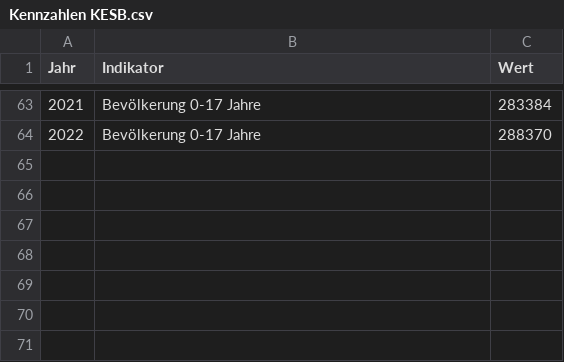
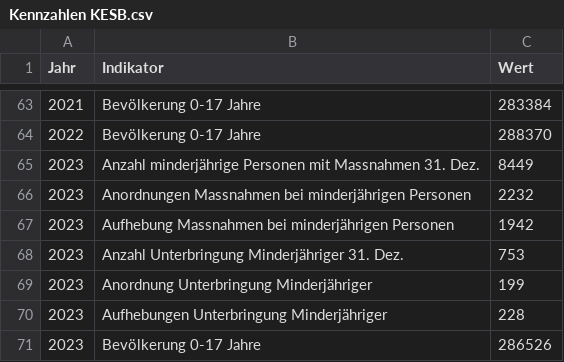
Before and after one commit to data-socialthink/kesb-zuerich, a CSV file: Kennzahlen KESB.csv, drawn as a sheet; only a part is shown, gaps mark what is left out; the diff covers the shown part only; the diff names each change by its address in the sheet, - before the commit and + after, or states it on an @@ line.

Commit message:
Add 2023 Kennzahlen

```diff
--- a/Kennzahlen KESB.csv
+++ b/Kennzahlen KESB.csv
+row 65: 2023 | Anzahl minderjährige Personen mit Massnahmen 31. Dez. | 8449
+row 66: 2023 | Anordnungen Massnahmen bei minderjährigen Personen | 2232
+row 67: 2023 | Aufhebung Massnahmen bei minderjährigen Personen | 1942
+row 68: 2023 | Anzahl Unterbringung Minderjähriger 31. Dez. | 753
+row 69: 2023 | Anordnung Unterbringung Minderjähriger | 199
+row 70: 2023 | Aufhebungen Unterbringung Minderjähriger | 228
+row 71: 2023 | Bevölkerung 0-17 Jahre | 286526
```
Also changed, not shown: 18 edited cells elsewhere in this file.
